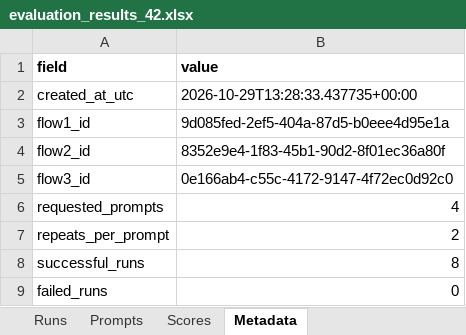
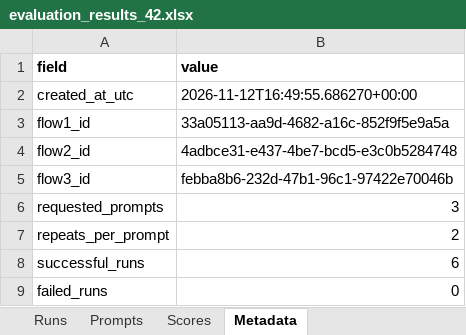
Before and after one commit to mdwkkk/llm_opt-kvant_project, an Excel workbook: data/evaluation_results_42.xlsx, sheet Metadata, drawn as a sheet; values as stored, in another font and other column widths than the file's, no borders; the diff names each change by its address in the sheet, - before the commit and + after, or states it on an @@ line.

```diff
--- a/data/evaluation_results_42.xlsx (sheet Metadata)
+++ b/data/evaluation_results_42.xlsx (sheet Metadata)
-B2 (value): 2026-10-29T13:28:33.437735+00:00
+B2 (value): 2026-11-12T16:49:55.686270+00:00
-B3 (value): 9d085fed-2ef5-404a-87d5-b0eee4d95e1a
+B3 (value): 33a05113-aa9d-4682-a16c-852f9f5e9a5a
-B4 (value): 8352e9e4-1f83-45b1-90d2-8f01ec36a80f
+B4 (value): 4adbce31-e437-4be7-bcd5-e3c0b5284748
-B5 (value): 0e166ab4-c55c-4172-9147-4f72ec0d92c0
+B5 (value): febba8b6-232d-47b1-96c1-97422e70046b
-B6 (value): 4
+B6 (value): 3
-B8 (value): 8
+B8 (value): 6
```
Also changed, not shown: sheet Runs, sheet Scores, sheet Prompts, data/1-22_prompts.xlsx, data/evaluation_results_41.xlsx, 8 other files.
